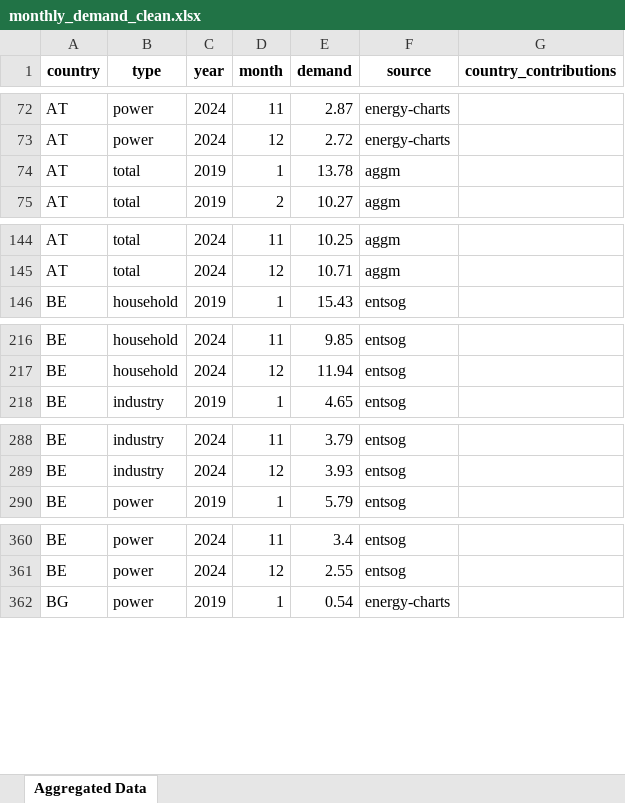
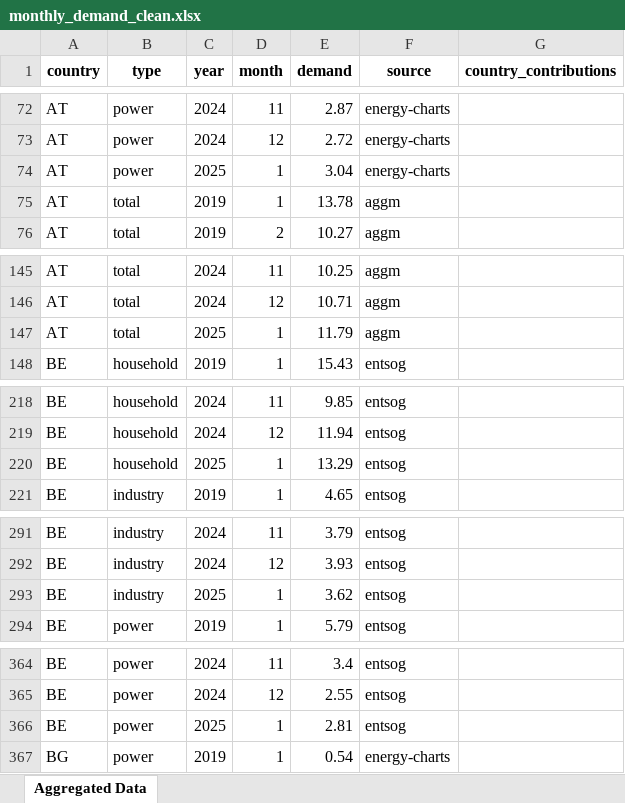
Before and after one commit to benmcwilliams/gas-demand, an Excel workbook: src/data/analyzed/monthly_demand_clean.xlsx, sheet Aggregated Data, drawn as a sheet; only a part is shown, gaps mark what is left out; values as stored, in another font and other column widths than the file's, no borders; the diff covers the shown part only; the diff names each change by its address in the sheet, - before the commit and + after, or states it on an @@ line.

```diff
--- a/src/data/analyzed/monthly_demand_clean.xlsx (sheet Aggregated Data)
+++ b/src/data/analyzed/monthly_demand_clean.xlsx (sheet Aggregated Data)
+row 74: AT | power | 2025 | 1 | 3.04 | energy-charts
+row 147: AT | total | 2025 | 1 | 11.79 | aggm
+row 220: BE | household | 2025 | 1 | 13.29 | entsog
+row 293: BE | industry | 2025 | 1 | 3.62 | entsog
+row 366: BE | power | 2025 | 1 | 2.81 | entsog
```
Also changed, not shown: 85 added rows elsewhere in this sheet, 58 other files.
